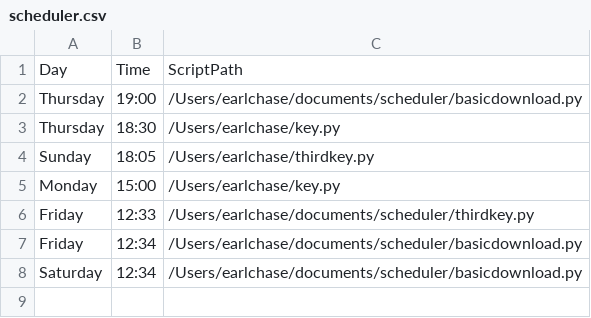
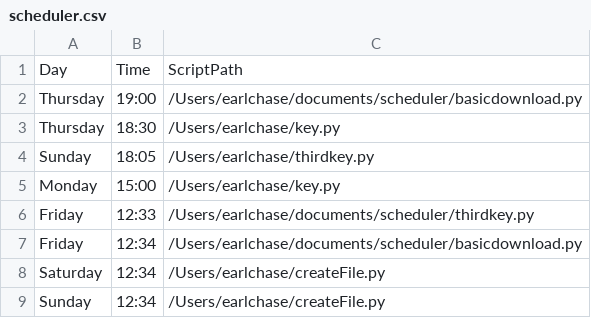
Before and after one commit to VictorHugoPilled/MacOS-Scheduler, a CSV file: scheduler.csv, drawn as a sheet.

Commit message:
"Updated schedule tests"

```diff
--- a/scheduler.csv
+++ b/scheduler.csv
@@ -7,2 +7,3 @@ Friday,12:33,/Users/earlchase/documents/scheduler/thirdkey.py
 Friday,12:34,/Users/earlchase/documents/scheduler/basicdownload.py
-Saturday,12:34,/Users/earlchase/documents/scheduler/basicdownload.py
+Saturday,12:34,/Users/earlchase/createFile.py
+Sunday,12:34,/Users/earlchase/createFile.py
```
Also changed, not shown: 2 other files.
